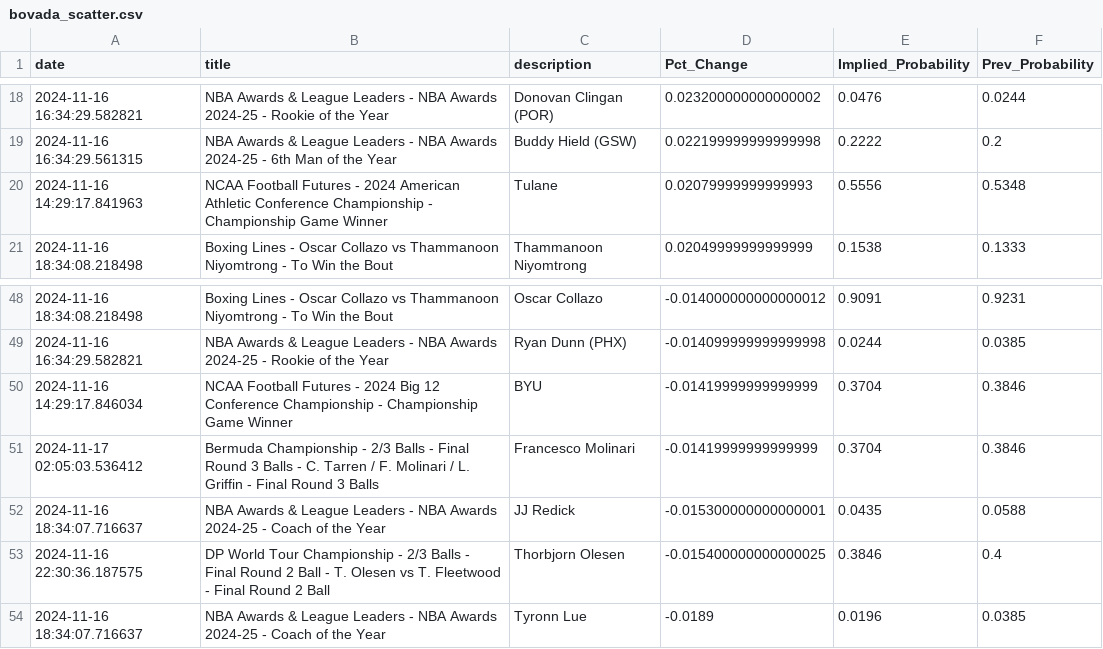
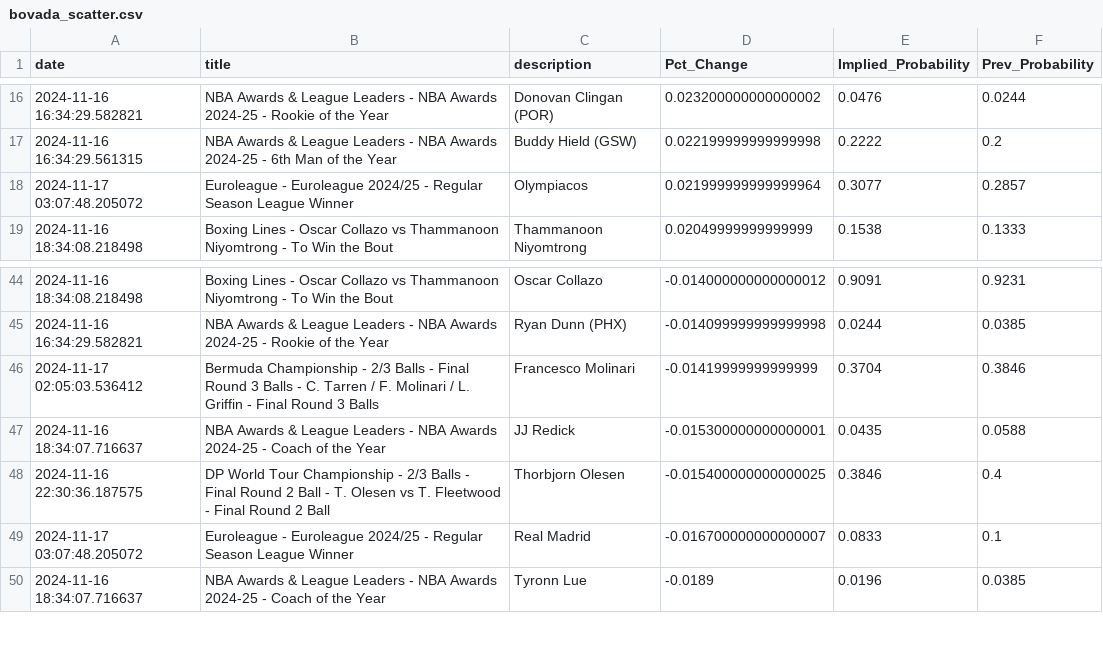
Before and after one commit to aaroncolesmith/data_load, a CSV file: data/bovada_scatter.csv, drawn as a sheet; only a part is shown, gaps mark what is left out; removed rows and columns are numbered as before the commit, all else as after; the diff covers the shown part only; the diff names each change by its address in the sheet, - before the commit and + after, or states it on an @@ line.

```diff
--- a/data/bovada_scatter.csv
+++ b/data/bovada_scatter.csv
-row 20: 2024-11-16 14:29:17.841963 | NCAA Football Futures - 2024 American Athletic Conference Championship - Championship Game Winner | Tulane | 0.02079999999999993 | 0.5556 | 0.5348
+row 18: 2024-11-17 03:07:48.205072 | Euroleague - Euroleague 2024/25 - Regular Season League Winner | Olympiacos | 0.021999999999999964 | 0.3077 | 0.2857
-row 50: 2024-11-16 14:29:17.846034 | NCAA Football Futures - 2024 Big 12 Conference Championship - Championship Game Winner | BYU | -0.01419999999999999 | 0.3704 | 0.3846
+row 49: 2024-11-17 03:07:48.205072 | Euroleague - Euroleague 2024/25 - Regular Season League Winner | Real Madrid | -0.016700000000000007 | 0.0833 | 0.1
```
Also changed, not shown: 2 added rows, 7 removed rows and 1 moved row elsewhere in this file, 1 other file.
